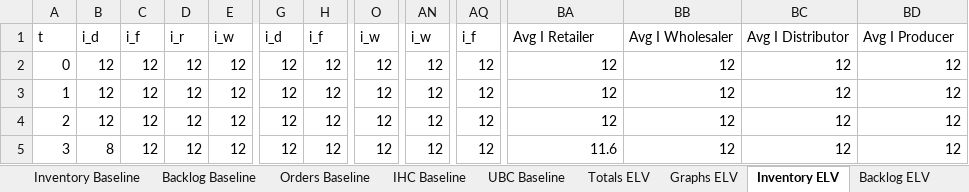
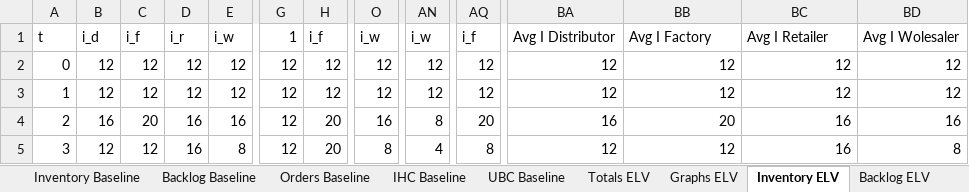
Before and after one commit to GuidoWillemsen/MAPE-K-ELV-CRP-model, an Excel workbook: Total Outcome BeerGame.xlsx, sheet Inventory ELV, drawn as a sheet; only a part is shown, gaps mark what is left out; values as stored, in another font and other column widths than the file's, no borders; the diff covers the shown part only; the diff names each change by its address in the sheet, - before the commit and + after, or states it on an @@ line.

```diff
--- a/Total Outcome BeerGame.xlsx (sheet Inventory ELV)
+++ b/Total Outcome BeerGame.xlsx (sheet Inventory ELV)
-G1: i_d
+G1: 1
-BA1: Avg I Retailer
+BA1: Avg I Distributor
-BB1: Avg I Wholesaler
+BB1: Avg I Factory
-BC1: Avg I Distributor
+BC1: Avg I Retailer
-BD1: Avg I Producer
+BD1: Avg I Wolesaler
-B4: 12
+B4: 16
-C4: 12
+C4: 20
-D4:D5: 12
+D4:D5: 16
-E4: 12
+E4: 16
-H4:H5: 12
+H4:H5: 20
-O4: 12
+O4: 16
-AN4: 12
+AN4: 8
-AQ4: 12
+AQ4: 20
-BA4: 12
+BA4: 16
-BB4: 12
+BB4: 20
-BC4:BC5: 12
+BC4:BC5: 16
-BD4: 12
+BD4: 16
-B5: 8
+B5: 12
-E5: 12
+E5: 8
-O5: 12
+O5: 8
-AN5: 12
+AN5: 4
-AQ5: 12
+AQ5: 8
-BA5: 11.6
+BA5: 12
-BD5: 12
+BD5: 8
```
Also changed, not shown: 4 added rows, 4 removed rows and 1091 edited cells elsewhere in this sheet, sheet Inventory CRP, sheet IHC ELV, sheet Orders CRP, sheet Orders ELV, sheet Totals CRP, sheet Totals ELV, 7 more sheets, other sheet tabs, formulas that keep their value, charts or pictures, 2 other files.
